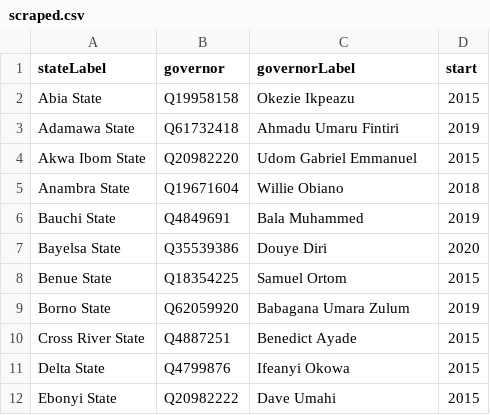
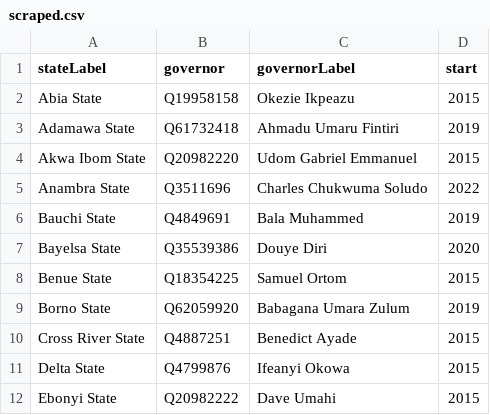
Before and after one commit to every-politician-scrapers/nigeria, a CSV file: sources/governors/scraped.csv, drawn as a sheet; only a part is shown.

```diff
--- a/sources/governors/scraped.csv
+++ b/sources/governors/scraped.csv
@@ -4,3 +4,3 @@ Adamawa State,Q61732418,Ahmadu Umaru Fintiri,2019
 Akwa Ibom State,Q20982220,Udom Gabriel Emmanuel,2015
-Anambra State,Q19671604,Willie Obiano,2018
+Anambra State,Q3511696,Charles Chukwuma Soludo,2022
 Bauchi State,Q4849691,Bala Muhammed,2019
```
Also changed, not shown: sources/deputy-governors/scraped.csv, sources/governors/wikidata.csv, 5 other files.
